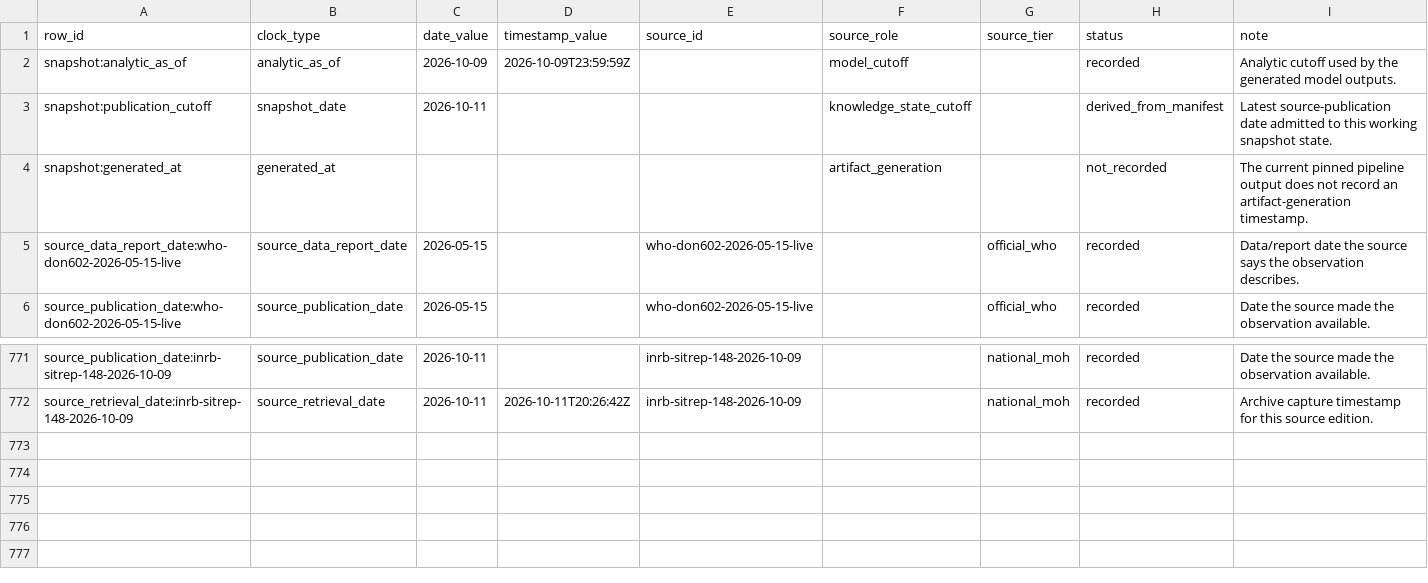
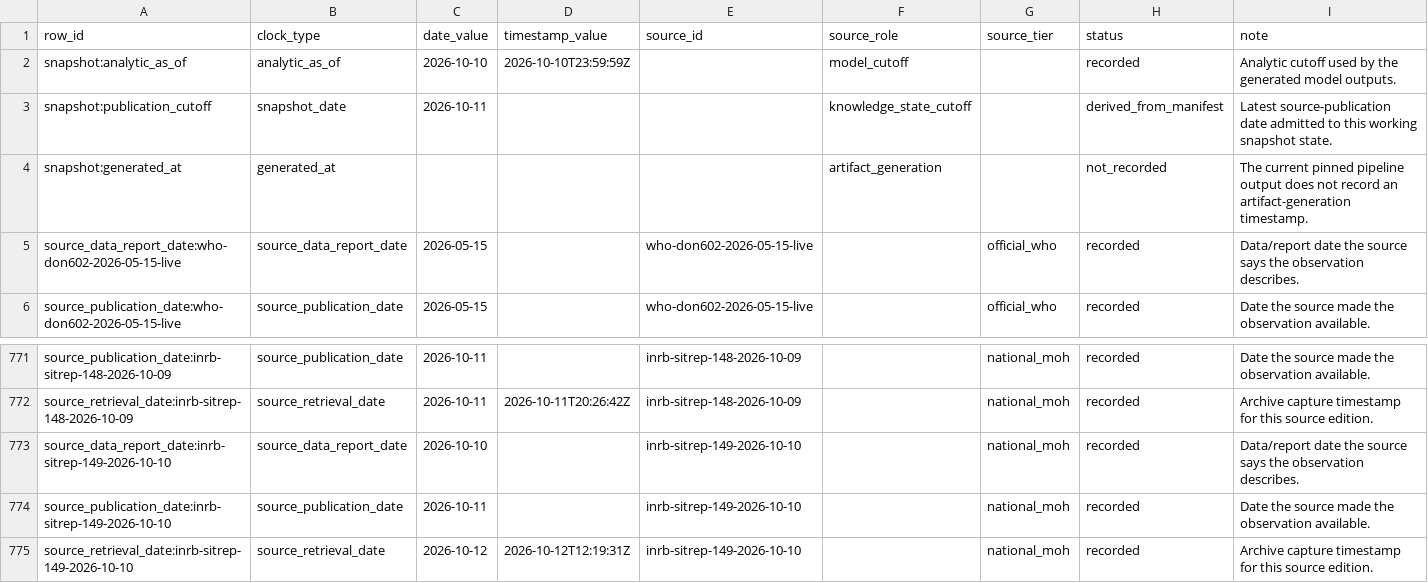
Before and after one commit to ArcedeDev/bdbv-2026-lovs, a CSV file: deliverables/public-health-dataset/snapshot_clocks.csv, drawn as a sheet; only a part is shown, gaps mark what is left out.

```diff
--- a/deliverables/public-health-dataset/snapshot_clocks.csv
+++ b/deliverables/public-health-dataset/snapshot_clocks.csv
@@ -1,3 +1,3 @@
 row_id,clock_type,date_value,timestamp_value,source_id,source_role,source_tier,status,note
-snapshot:analytic_as_of,analytic_as_of,2026-10-09,2026-10-09T23:59:59Z,,model_cutoff,,recorded,Analytic cutoff used by the generated model outputs.
+snapshot:analytic_as_of,analytic_as_of,2026-10-10,2026-10-10T23:59:59Z,,model_cutoff,,recorded,Analytic cutoff used by the generated model outputs.
 snapshot:publication_cutoff,snapshot_date,2026-10-11,,,knowledge_state_cutoff,,derived_from_manifest,Latest source-publication date admitted to this working snapshot state.
@@ -772 +772,4 @@ source_publication_date:inrb-sitrep-148-2026-10-09,source_publication_date,2026-
 source_retrieval_date:inrb-sitrep-148-2026-10-09,source_retrieval_date,2026-10-11,2026-10-11T20:26:42Z,inrb-sitrep-148-2026-10-09,,national_moh,recorded,Archive capture timestamp for this source edition.
+source_data_report_date:inrb-sitrep-149-2026-10-10,source_data_report_date,2026-10-10,,inrb-sitrep-149-2026-10-10,,national_moh,recorded,Data/report date the source says the observation describes.
+source_publication_date:inrb-sitrep-149-2026-10-10,source_publication_date,2026-10-11,,inrb-sitrep-149-2026-10-10,,national_moh,recorded,Date the source made the observation available.
+source_retrieval_date:inrb-sitrep-149-2026-10-10,source_retrieval_date,2026-10-12,2026-10-12T12:19:31Z,inrb-sitrep-149-2026-10-10,,national_moh,recorded,Archive capture timestamp for this source edition.
```
Also changed, not shown: data/public_zone_counts_2026-05-29.csv, deliverables/public-health-dataset/model_outputs.csv, 46 other files.
